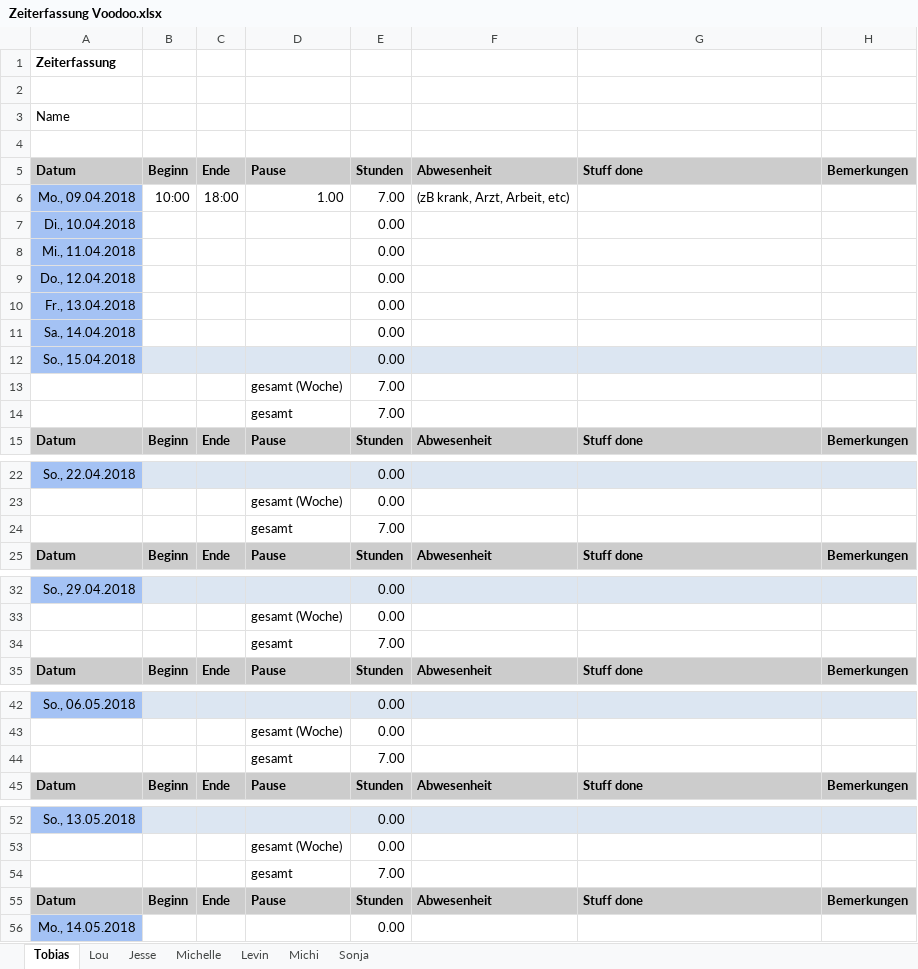
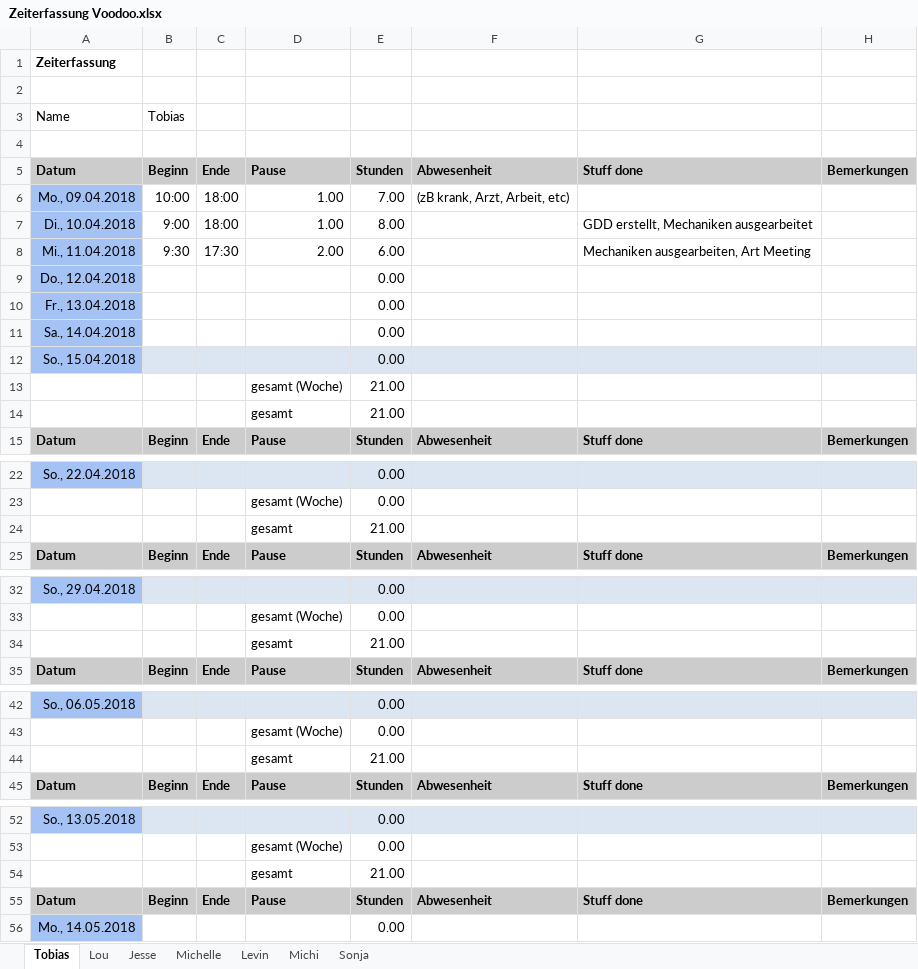
Before and after one commit to ArtjomProGrammer/Voodoo, an Excel workbook: _Organisation/Zeitplanung/Zeiterfassung Voodoo.xlsx, sheet Tobias, drawn as a sheet; only a part is shown, gaps mark what is left out; values as stored, in another font and other column widths than the file's, no borders; removed rows and columns are numbered as before the commit, all else as after; the diff covers the shown part only; the diff names each change by its address in the sheet, - before the commit and + after, or states it on an @@ line.

Commit message:
Zeit erfasst

```diff
--- a/_Organisation/Zeitplanung/Zeiterfassung Voodoo.xlsx (sheet Tobias)
+++ b/_Organisation/Zeitplanung/Zeiterfassung Voodoo.xlsx (sheet Tobias)
-B3: (empty)
+B3: Tobias
-row 7: Di., 10.04.2018 |  |  |  | 0.00
-row 8: Mi., 11.04.2018 |  |  |  | 0.00
+row 7: Di., 10.04.2018 | 9:00 | 18:00 | 1.00 | 8.00 |  | GDD erstellt, Mechaniken ausgearbeitet
+row 8: Mi., 11.04.2018 | 9:30 | 17:30 | 2.00 | 6.00 |  | Mechaniken ausgearbeiten, Art Meeting
-E13:E14: 7.00
+E13:E14: 21.00
-E24: 7.00
+E24: 21.00
-E34: 7.00
+E34: 21.00
-E44: 7.00
+E44: 21.00
-E54: 7.00
+E54: 21.00
```
Also changed, not shown: 13 edited cells elsewhere in this sheet.
